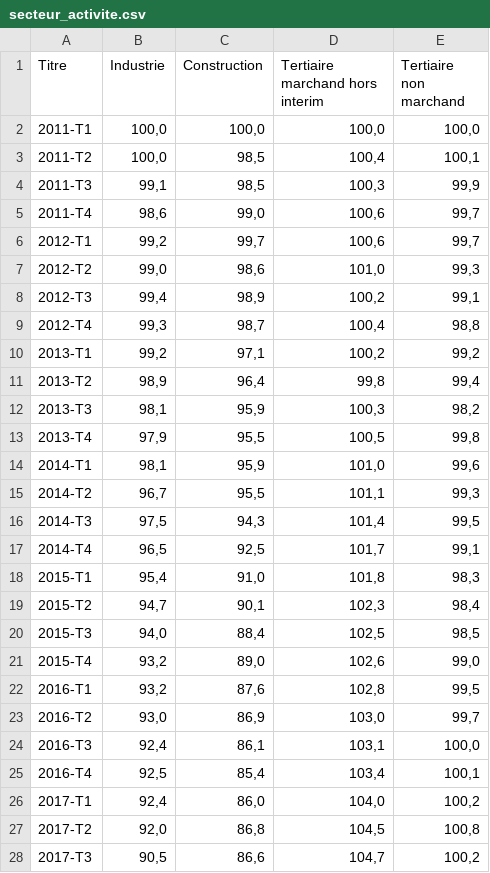
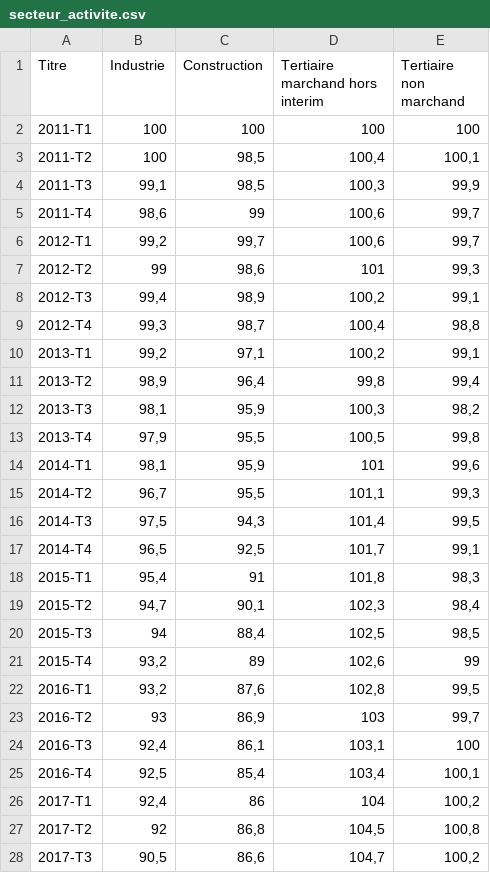
Before and after one commit to Atelier-parisien-d-urbanisme/Observatoire-economie-paris, a CSV file: 2_Evolution_de_l_emploi/2_3_Secteur_activite/secteur_activite.csv, drawn as a sheet; only a part is shown; the diff covers the shown part only; the diff names each change by its address in the sheet, - before the commit and + after, or states it on an @@ line.

Commit message:
Update secteur_activite.csv
MAJ

```diff
--- a/2_Evolution_de_l_emploi/2_3_Secteur_activite/secteur_activite.csv
+++ b/2_Evolution_de_l_emploi/2_3_Secteur_activite/secteur_activite.csv
-B2:B3 (Industrie): 100,0
+B2:B3 (Industrie): 100
-C2 (Construction): 100,0
+C2 (Construction): 100
-D2 (Tertiaire marchand hors interim): 100,0
+D2 (Tertiaire marchand hors interim): 100
-E2 (Tertiaire non marchand): 100,0
+E2 (Tertiaire non marchand): 100
-C5 (Construction): 99,0
+C5 (Construction): 99
-B7 (Industrie): 99,0
+B7 (Industrie): 99
-D7 (Tertiaire marchand hors interim): 101,0
+D7 (Tertiaire marchand hors interim): 101
-E10 (Tertiaire non marchand): 99,2
+E10 (Tertiaire non marchand): 99,1
-D14 (Tertiaire marchand hors interim): 101,0
+D14 (Tertiaire marchand hors interim): 101
-C18 (Construction): 91,0
+C18 (Construction): 91
-B20 (Industrie): 94,0
+B20 (Industrie): 94
-C21 (Construction): 89,0
+C21 (Construction): 89
-E21 (Tertiaire non marchand): 99,0
+E21 (Tertiaire non marchand): 99
-B23 (Industrie): 93,0
+B23 (Industrie): 93
-D23 (Tertiaire marchand hors interim): 103,0
+D23 (Tertiaire marchand hors interim): 103
-E24 (Tertiaire non marchand): 100,0
+E24 (Tertiaire non marchand): 100
-C26 (Construction): 86,0
+C26 (Construction): 86
-D26 (Tertiaire marchand hors interim): 104,0
+D26 (Tertiaire marchand hors interim): 104
-B27 (Industrie): 92,0
+B27 (Industrie): 92
```
Also changed, not shown: 1 added row and 49 edited cells elsewhere in this file.
